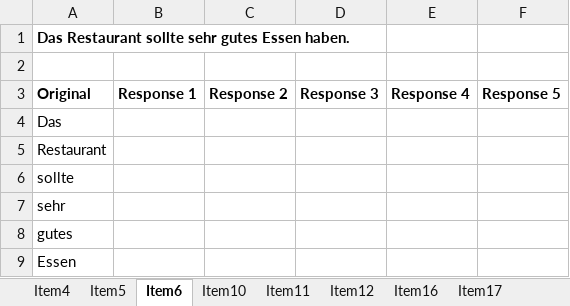
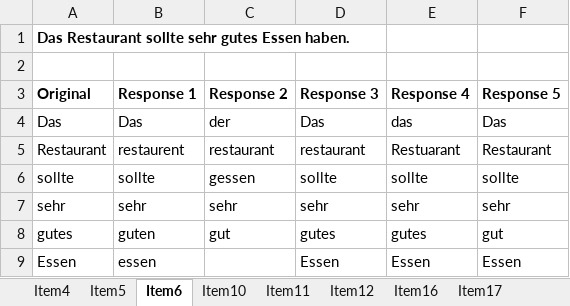
Before and after one commit to mihail95/SprachKompMess, an Excel workbook: WEIT-Deutsch-Alignierung/Alignierung.xlsx, sheet Item6, drawn as a sheet; only a part is shown; values as stored, in another font and other column widths than the file's, no borders; the diff covers the shown part only; the diff names each change by its address in the sheet, - before the commit and + after, or states it on an @@ line.

Commit message:
Item2,3 aligned

```diff
--- a/WEIT-Deutsch-Alignierung/Alignierung.xlsx (sheet Item6)
+++ b/WEIT-Deutsch-Alignierung/Alignierung.xlsx (sheet Item6)
-B4 (Response 1): (empty)
+B4 (Response 1): Das
-C4 (Response 2): (empty)
+C4 (Response 2): der
-D4 (Response 3): (empty)
+D4 (Response 3): Das
-E4 (Response 4): (empty)
+E4 (Response 4): das
-F4 (Response 5): (empty)
+F4 (Response 5): Das
-B5 (Response 1): (empty)
+B5 (Response 1): restaurent
-C5 (Response 2): (empty)
+C5 (Response 2): restaurant
-D5 (Response 3): (empty)
+D5 (Response 3): restaurant
-E5 (Response 4): (empty)
+E5 (Response 4): Restuarant
-F5 (Response 5): (empty)
+F5 (Response 5): Restaurant
-B6 (Response 1): (empty)
+B6 (Response 1): sollte
-C6 (Response 2): (empty)
+C6 (Response 2): gessen
-D6 (Response 3): (empty)
+D6 (Response 3): sollte
-E6 (Response 4): (empty)
+E6 (Response 4): sollte
-F6 (Response 5): (empty)
+F6 (Response 5): sollte
-B7 (Response 1): (empty)
+B7 (Response 1): sehr
-C7 (Response 2): (empty)
+C7 (Response 2): sehr
-D7 (Response 3): (empty)
+D7 (Response 3): sehr
-E7 (Response 4): (empty)
+E7 (Response 4): sehr
-F7 (Response 5): (empty)
+F7 (Response 5): sehr
-B8 (Response 1): (empty)
+B8 (Response 1): guten
-C8 (Response 2): (empty)
+C8 (Response 2): gut
-D8 (Response 3): (empty)
+D8 (Response 3): gutes
-E8 (Response 4): (empty)
+E8 (Response 4): gutes
-F8 (Response 5): (empty)
+F8 (Response 5): gut
-B9 (Response 1): (empty)
+B9 (Response 1): essen
-D9 (Response 3): (empty)
+D9 (Response 3): Essen
-E9 (Response 4): (empty)
+E9 (Response 4): Essen
-F9 (Response 5): (empty)
+F9 (Response 5): Essen
```
Also changed, not shown: 9 added rows and 4 edited cells elsewhere in this sheet, sheet Item5, sheet Item10, sheet Item12, sheet Item18, sheet Item17, sheet Item11, 2 more sheets.
